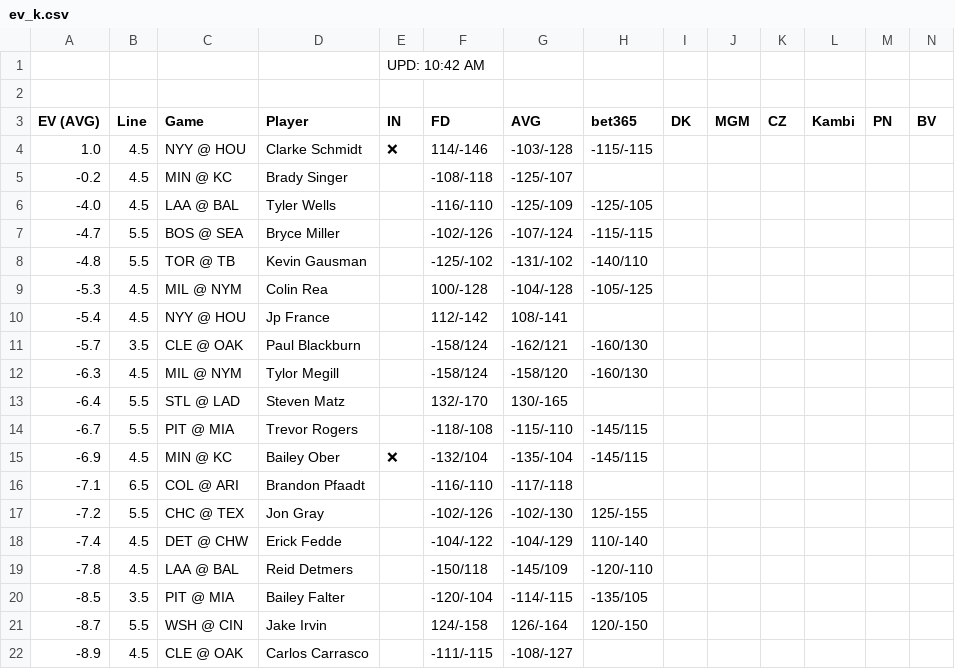
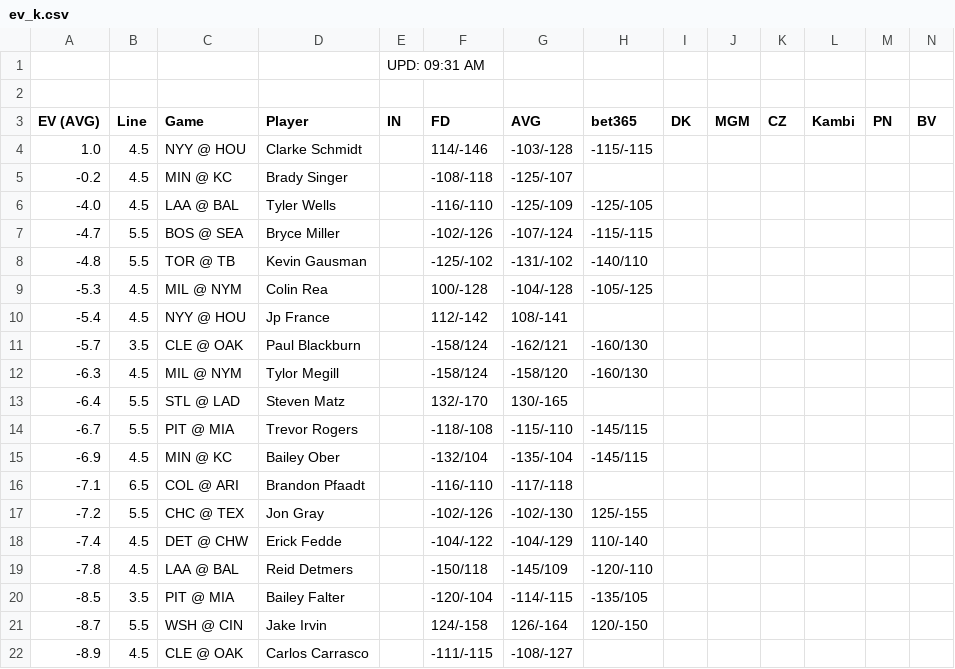
Before and after one commit to zhecht/playerprops, a CSV file: static/freebets/ev_k.csv, drawn as a sheet; only a part is shown.

```diff
--- a/static/freebets/ev_k.csv
+++ b/static/freebets/ev_k.csv
@@ -1,5 +1,5 @@
-				UPD: 10:42 AM
+				UPD: 09:31 AM
 
 EV (AVG)	Line	Game	Player	IN	FD	AVG	bet365	DK	MGM	CZ	Kambi	PN	BV
-1.0	4.5	NYY @ HOU	Clarke Schmidt	❌	114/-146	-103/-128	-115/-115						
+1.0	4.5	NYY @ HOU	Clarke Schmidt		114/-146	-103/-128	-115/-115						
 -0.2	4.5	MIN @ KC	Brady Singer		-108/-118	-125/-107							
@@ -14,3 +14,3 @@ EV (AVG)	Line	Game	Player	IN	FD	AVG	bet365	DK	MGM	CZ	Kambi	PN	BV
 -6.7	5.5	PIT @ MIA	Trevor Rogers		-118/-108	-115/-110	-145/115						
--6.9	4.5	MIN @ KC	Bailey Ober	❌	-132/104	-135/-104	-145/115						
+-6.9	4.5	MIN @ KC	Bailey Ober		-132/104	-135/-104	-145/115						
 -7.1	6.5	COL @ ARI	Brandon Pfaadt		-116/-110	-117/-118							
```
Also changed, not shown: static/freebets/ev_double.csv, static/freebets/ev_hr.csv, 31 other files.
